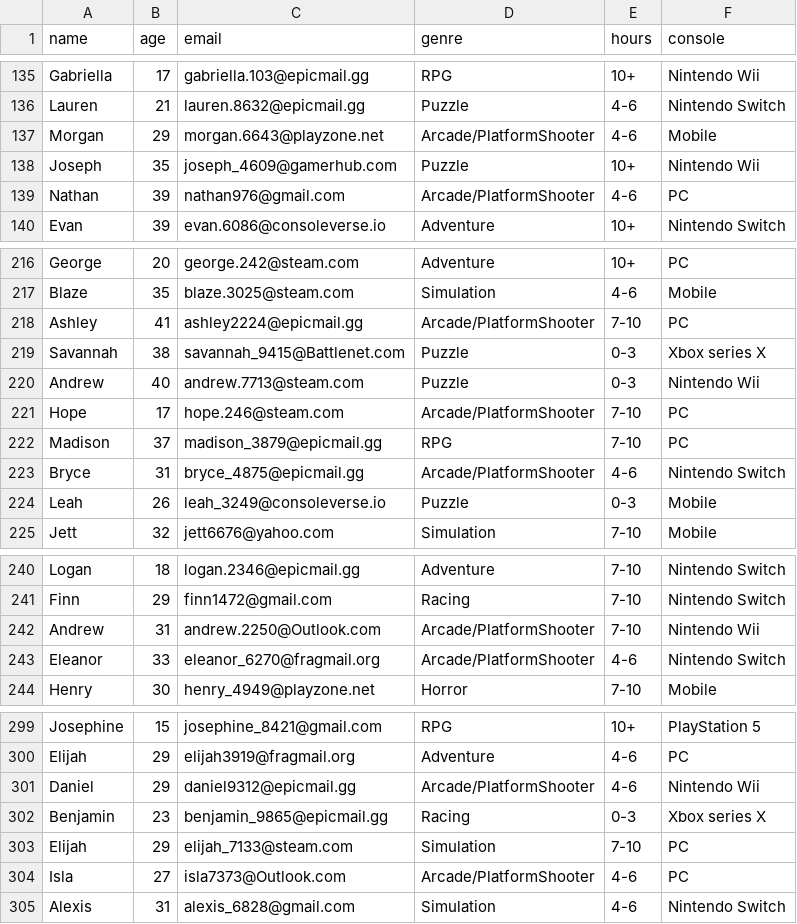
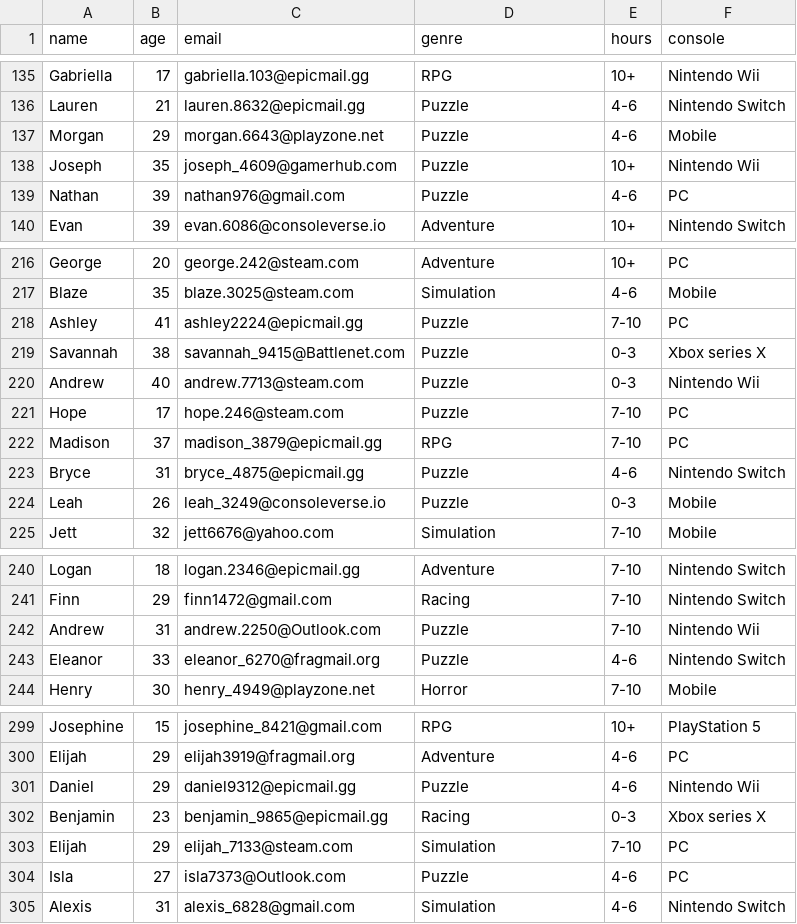
Before and after one commit to Jaimie22/GameSultan-master, a CSV file: pages/csv_dataset/UserDataNew.csv, drawn as a sheet; only a part is shown, gaps mark what is left out; the diff covers the shown part only.

```diff
--- a/pages/csv_dataset/UserDataNew.csv
+++ b/pages/csv_dataset/UserDataNew.csv
@@ -136,5 +136,5 @@ Gabriella,17,gabriella.103@epicmail.gg,RPG,10+,Nintendo Wii
 Lauren,21,lauren.8632@epicmail.gg,Puzzle,4-6,Nintendo Switch
-Morgan,29,morgan.6643@playzone.net,Arcade/PlatformShooter,4-6,Mobile
+Morgan,29,morgan.6643@playzone.net,Puzzle,4-6,Mobile
 Joseph,35,joseph_4609@gamerhub.com,Puzzle,10+,Nintendo Wii
-Nathan,39,nathan976@gmail.com,Arcade/PlatformShooter,4-6,PC
+Nathan,39,nathan976@gmail.com,Puzzle,4-6,PC
 Evan,39,evan.6086@consoleverse.io,Adventure,10+,Nintendo Switch
@@ -217,8 +217,8 @@ George,20,george.242@steam.com,Adventure,10+,PC
 Blaze,35,blaze.3025@steam.com,Simulation,4-6,Mobile
-Ashley,41,ashley2224@epicmail.gg,Arcade/PlatformShooter,7-10,PC
+Ashley,41,ashley2224@epicmail.gg,Puzzle,7-10,PC
 Savannah,38,savannah_9415@Battlenet.com,Puzzle,0-3,Xbox series X
 Andrew,40,andrew.7713@steam.com,Puzzle,0-3,Nintendo Wii
-Hope,17,hope.246@steam.com,Arcade/PlatformShooter,7-10,PC
+Hope,17,hope.246@steam.com,Puzzle,7-10,PC
 Madison,37,madison_3879@epicmail.gg,RPG,7-10,PC
-Bryce,31,bryce_4875@epicmail.gg,Arcade/PlatformShooter,4-6,Nintendo Switch
+Bryce,31,bryce_4875@epicmail.gg,Puzzle,4-6,Nintendo Switch
 Leah,26,leah_3249@consoleverse.io,Puzzle,0-3,Mobile
@@ -241,4 +241,4 @@ Logan,18,logan.2346@epicmail.gg,Adventure,7-10,Nintendo Switch
 Finn,29,finn1472@gmail.com,Racing,7-10,Nintendo Switch
-Andrew,31,andrew.2250@Outlook.com,Arcade/PlatformShooter,7-10,Nintendo Wii
-Eleanor,33,eleanor_6270@fragmail.org,Arcade/PlatformShooter,4-6,Nintendo Switch
+Andrew,31,andrew.2250@Outlook.com,Puzzle,7-10,Nintendo Wii
+Eleanor,33,eleanor_6270@fragmail.org,Puzzle,4-6,Nintendo Switch
 Henry,30,henry_4949@playzone.net,Horror,7-10,Mobile
@@ -300,6 +300,6 @@ Josephine,15,josephine_8421@gmail.com,RPG,10+,PlayStation 5
 Elijah,29,elijah3919@fragmail.org,Adventure,4-6,PC
-Daniel,29,daniel9312@epicmail.gg,Arcade/PlatformShooter,4-6,Nintendo Wii
+Daniel,29,daniel9312@epicmail.gg,Puzzle,4-6,Nintendo Wii
 Benjamin,23,benjamin_9865@epicmail.gg,Racing,0-3,Xbox series X
 Elijah,29,elijah_7133@steam.com,Simulation,7-10,PC
-Isla,27,isla7373@Outlook.com,Arcade/PlatformShooter,4-6,PC
+Isla,27,isla7373@Outlook.com,Puzzle,4-6,PC
 Alexis,31,alexis_6828@gmail.com,Simulation,4-6,Nintendo Switch
```
Also changed, not shown: 1 added row and 37 edited cells elsewhere in this file, 46 other files.
